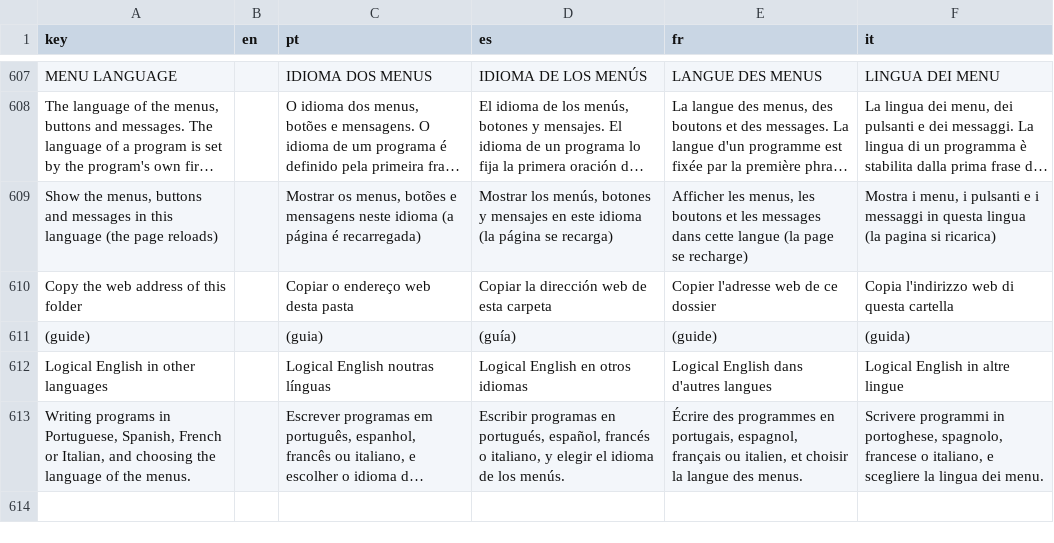
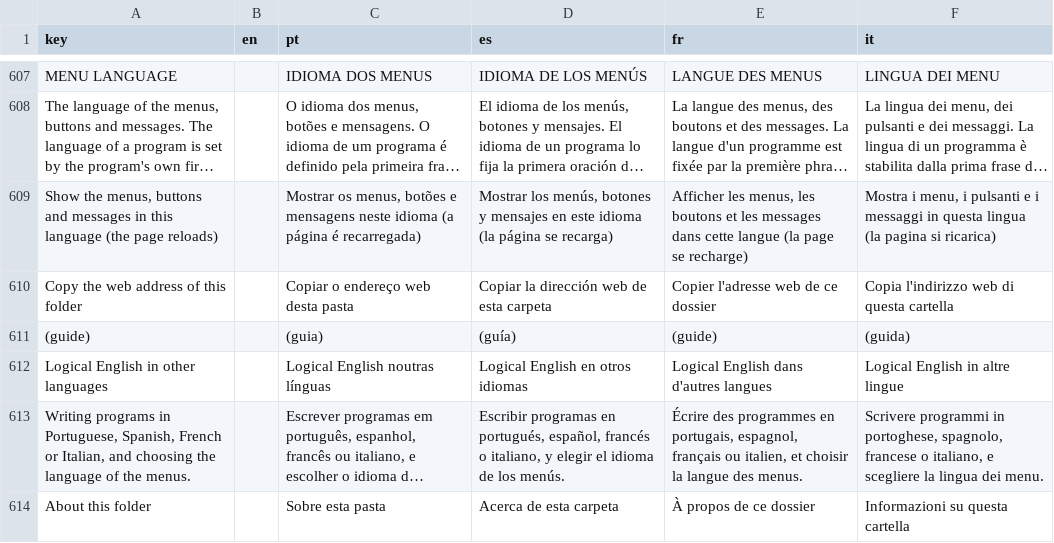
Before and after one commit to LogicalContracts/LogicalEnglish2, a CSV file: i18n/ui.csv, drawn as a sheet; only a part is shown, gaps mark what is left out; long unchanged cells end in …; the diff names each change by its address in the sheet, - before the commit and + after, or states it on an @@ line.

```diff
--- a/i18n/ui.csv
+++ b/i18n/ui.csv
+row 614: About this folder |  | Sobre esta pasta | Acerca de esta carpeta | À propos de ce dossier | Informazioni su questa cartella
```
Also changed, not shown: 44 other files.
